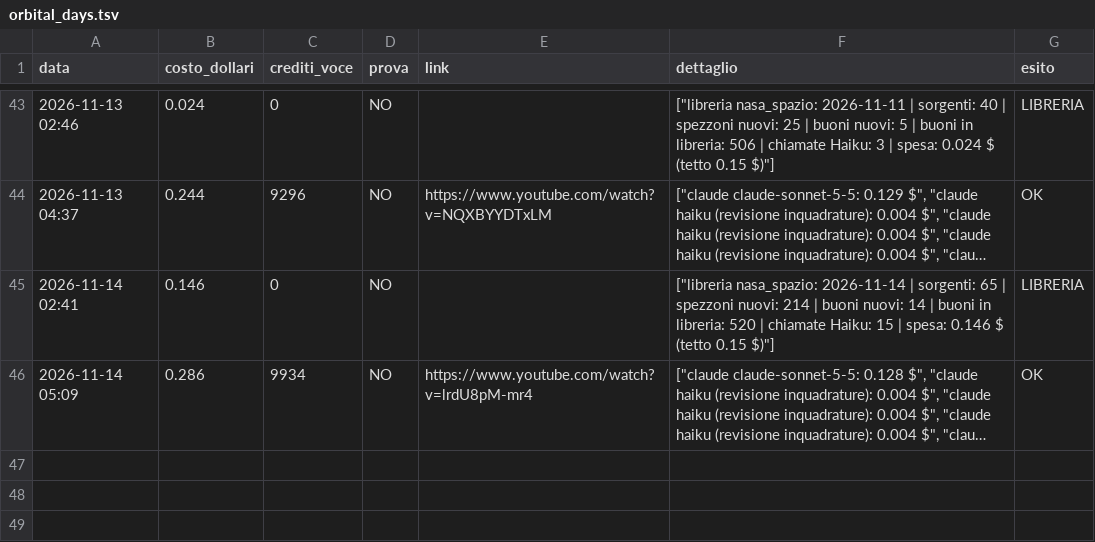
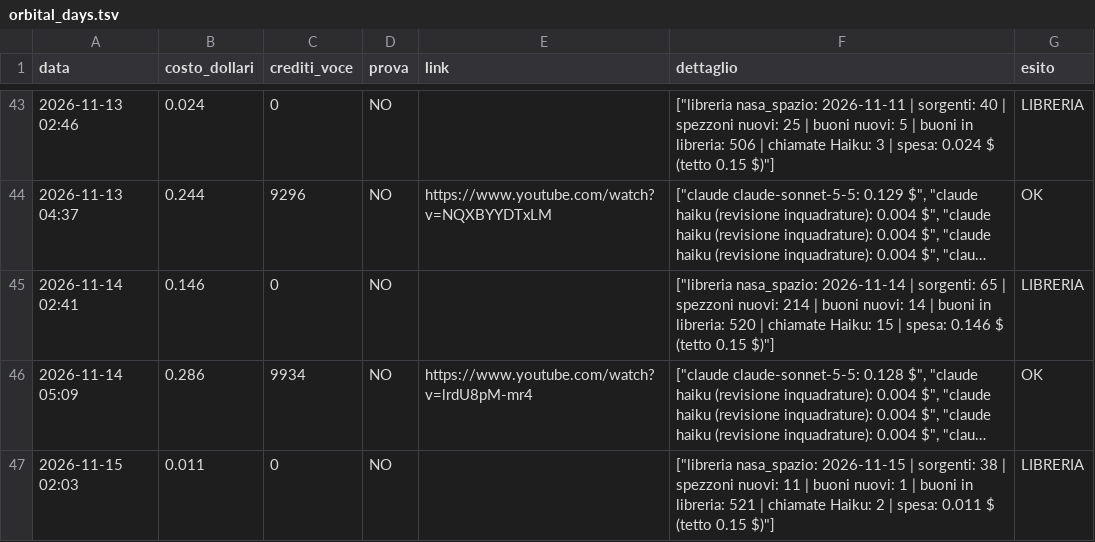
Before and after one commit to gggweb23-gif/ambience, a TSV file: coach/costi/orbital_days.tsv, drawn as a sheet; only a part is shown, gaps mark what is left out; long unchanged cells end in …; the diff names each change by its address in the sheet, - before the commit and + after, or states it on an @@ line.

Commit message:
Libreria clip (giro giornaliero)

```diff
--- a/coach/costi/orbital_days.tsv
+++ b/coach/costi/orbital_days.tsv
+row 47: 2026-11-15 02:03 | 0.011 | 0 | NO |  | ["libreria nasa_spazio: 2026-11-15 | sorgenti: 38 | spezzoni nuovi: 11 | buoni nuovi: 1 | buoni in libreria: 521 | chiamate Haiku: 2 | spesa: 0.011 $ (tetto 0.15 $)"] | LIBRERIA
```
Also changed, not shown: coach/costi/wwii_testimony.tsv, 6 other files.
